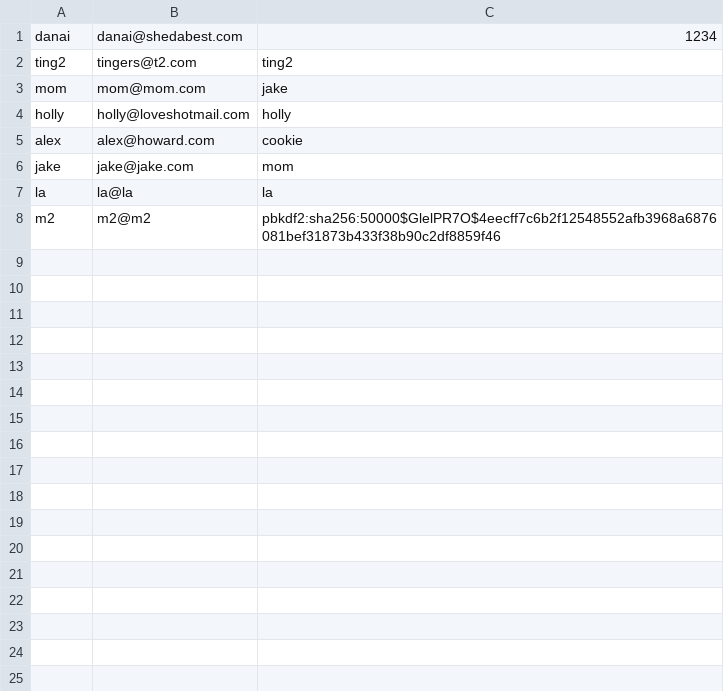
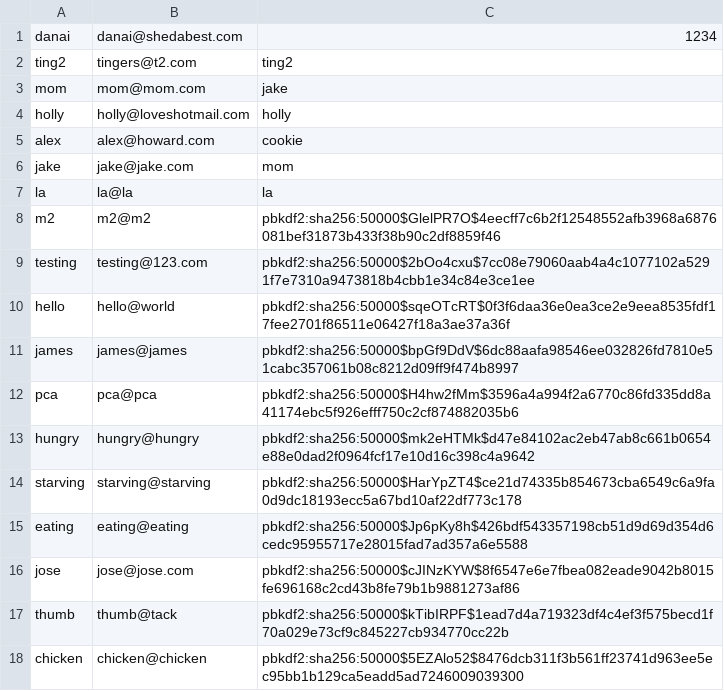
Before and after one commit to ajhoward7/xcelerate, a CSV file: code/main/users/master_users.csv, drawn as a sheet.

```diff
--- a/code/main/users/master_users.csv
+++ b/code/main/users/master_users.csv
@@ -8 +8,11 @@ la,la@la,la
 m2,m2@m2,pbkdf2:sha256:50000$GlelPR7O$4eecff7c6b2f12548552afb3968a6876081bef31873b433f38b90c2df8859f46
+testing,testing@123.com,pbkdf2:sha256:50000$2bOo4cxu$7cc08e79060aab4a4c1077102a5291f7e7310a9473818b4cbb1e34c84e3ce1ee
+hello,hello@world,pbkdf2:sha256:50000$sqeOTcRT$0f3f6daa36e0ea3ce2e9eea8535fdf17fee2701f86511e06427f18a3ae37a36f
+james,james@james,pbkdf2:sha256:50000$bpGf9DdV$6dc88aafa98546ee032826fd7810e51cabc357061b08c8212d09ff9f474b8997
+pca,pca@pca,pbkdf2:sha256:50000$H4hw2fMm$3596a4a994f2a6770c86fd335dd8a41174ebc5f926efff750c2cf874882035b6
+hungry,hungry@hungry,pbkdf2:sha256:50000$mk2eHTMk$d47e84102ac2eb47ab8c661b0654e88e0dad2f0964fcf17e10d16c398c4a9642
+starving,starving@starving,pbkdf2:sha256:50000$HarYpZT4$ce21d74335b854673cba6549c6a9fa0d9dc18193ecc5a67bd10af22df773c178
+eating,eating@eating,pbkdf2:sha256:50000$Jp6pKy8h$426bdf543357198cb51d9d69d354d6cedc95955717e28015fad7ad357a6e5588
+jose,jose@jose.com,pbkdf2:sha256:50000$cJINzKYW$8f6547e6e7fbea082eade9042b8015fe696168c2cd43b8fe79b1b9881273af86
+thumb,thumb@tack,pbkdf2:sha256:50000$kTibIRPF$1ead7d4a719323df4c4ef3f575becd1f70a029e73cf9c845227cb934770cc22b
+chicken,chicken@chicken,pbkdf2:sha256:50000$5EZAlo52$8476dcb311f3b561ff23741d963ee5ec95bb1b129ca5eadd5ad7246009039300
```
Also changed, not shown: code/main/users/alex/planned_training.csv, 3 other files.
